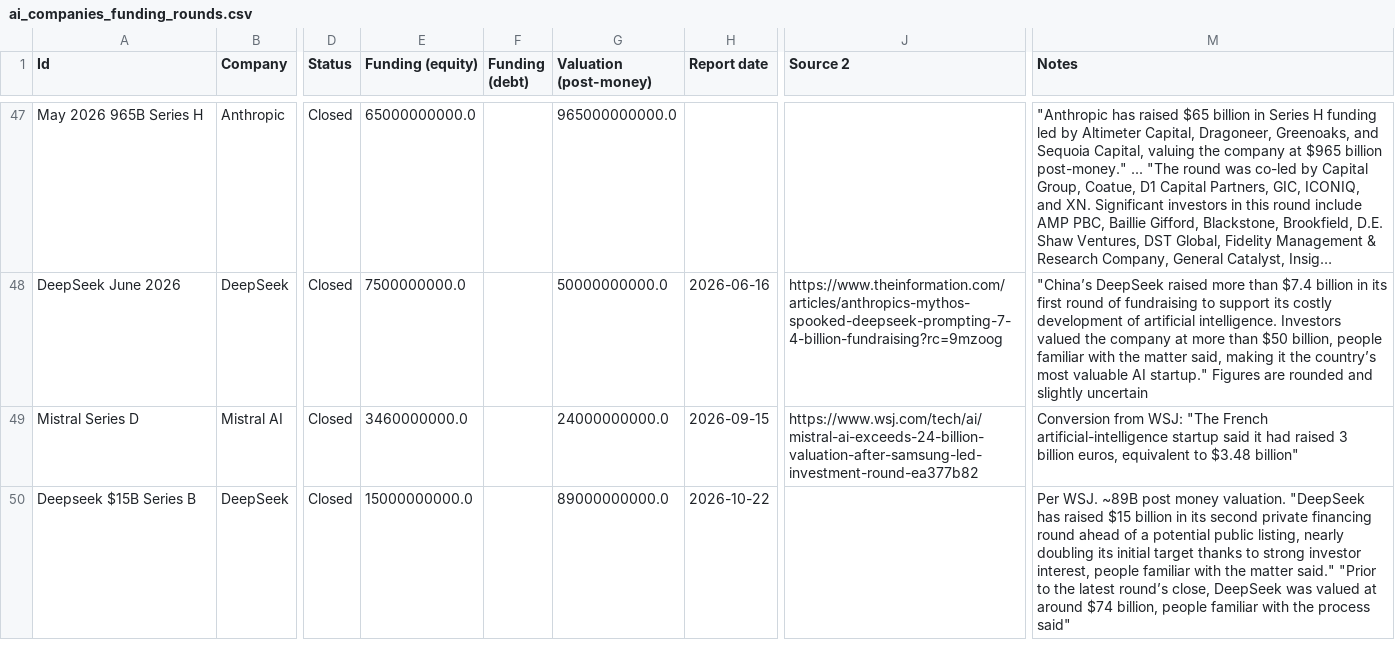
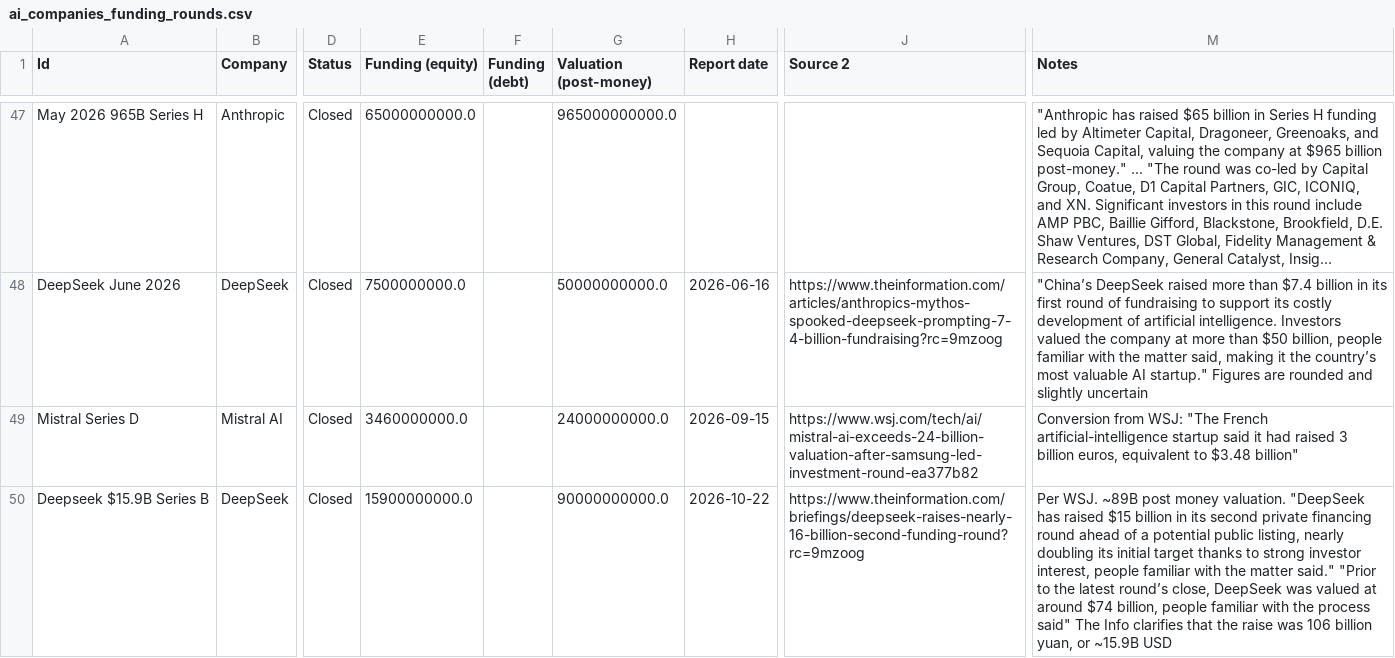
Before and after one commit to Avo-Sarkissian/AI-Frontier-Database, a CSV file: data/raw/epoch/ai_companies_funding_rounds.csv, drawn as a sheet; only a part is shown, gaps mark what is left out; long unchanged cells end in …; the diff names each change by its address in the sheet, - before the commit and + after, or states it on an @@ line.

```diff
--- a/data/raw/epoch/ai_companies_funding_rounds.csv
+++ b/data/raw/epoch/ai_companies_funding_rounds.csv
-A50 (Id): Deepseek $15B Series B
+A50 (Id): Deepseek $15.9B Series B
-E50 (Funding (equity)): 15000000000.0
+E50 (Funding (equity)): 15900000000.0
-G50 (Valuation (post-money)): 89000000000.0
+G50 (Valuation (post-money)): 90000000000.0
-J50 (Source 2): (empty)
+J50 (Source 2): https://www.theinformation.com/briefings/deepseek-raises-nearly-16-billion-second-funding-round?rc=9mzoog
-M50 (Notes): …process said"
+M50 (Notes): …process said" The Info clarifies that the raise was 106 billion yuan, or ~15.9B USD
```
Also changed, not shown: data/carried/econ/inferencex_points.csv, 11 other files.
